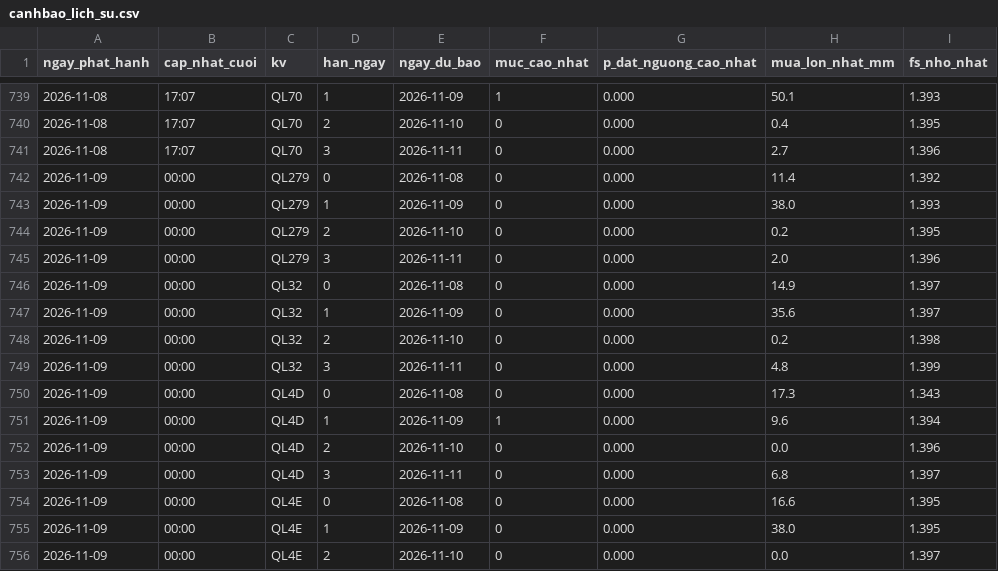
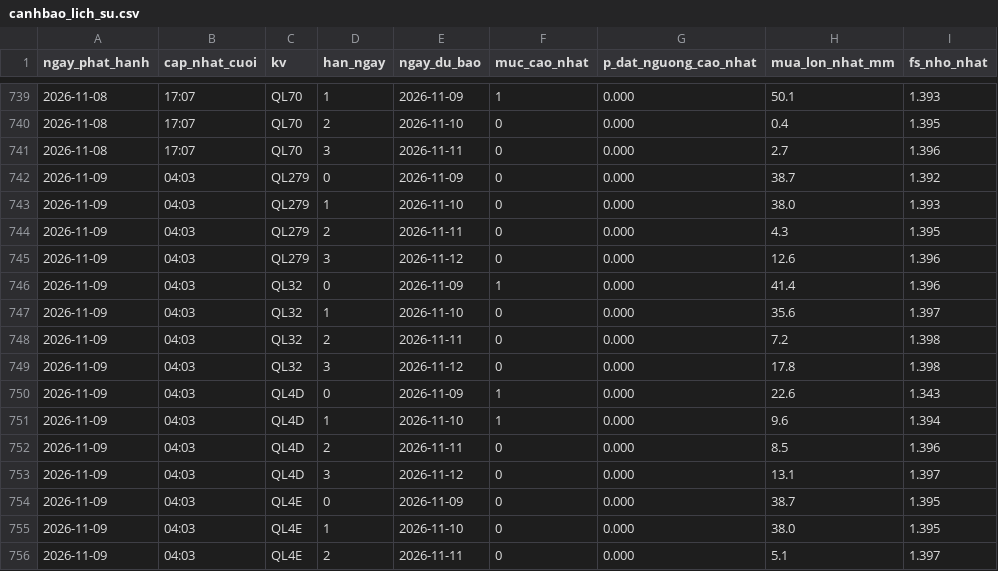
Before and after one commit to Chaulan1981/Du-bao-sat-truot-QL6, a CSV file: lao-cai/data/luu_tru/canhbao_lich_su.csv, drawn as a sheet; only a part is shown, gaps mark what is left out; the diff covers the shown part only.

```diff
--- a/lao-cai/data/luu_tru/canhbao_lich_su.csv
+++ b/lao-cai/data/luu_tru/canhbao_lich_su.csv
@@ -741,16 +741,16 @@ ngay_phat_hanh,cap_nhat_cuoi,kv,han_ngay,ngay_du_bao,muc_cao_nhat,p_dat_nguong_c
 2026-11-08,17:07,QL70,3,2026-11-11,0,0.000,2.7,1.396
-2026-11-09,00:00,QL279,0,2026-11-08,0,0.000,11.4,1.392
-2026-11-09,00:00,QL279,1,2026-11-09,0,0.000,38.0,1.393
-2026-11-09,00:00,QL279,2,2026-11-10,0,0.000,0.2,1.395
-2026-11-09,00:00,QL279,3,2026-11-11,0,0.000,2.0,1.396
-2026-11-09,00:00,QL32,0,2026-11-08,0,0.000,14.9,1.397
-2026-11-09,00:00,QL32,1,2026-11-09,0,0.000,35.6,1.397
-2026-11-09,00:00,QL32,2,2026-11-10,0,0.000,0.2,1.398
-2026-11-09,00:00,QL32,3,2026-11-11,0,0.000,4.8,1.399
-2026-11-09,00:00,QL4D,0,2026-11-08,0,0.000,17.3,1.343
-2026-11-09,00:00,QL4D,1,2026-11-09,1,0.000,9.6,1.394
-2026-11-09,00:00,QL4D,2,2026-11-10,0,0.000,0.0,1.396
-2026-11-09,00:00,QL4D,3,2026-11-11,0,0.000,6.8,1.397
-2026-11-09,00:00,QL4E,0,2026-11-08,0,0.000,16.6,1.395
-2026-11-09,00:00,QL4E,1,2026-11-09,0,0.000,38.0,1.395
-2026-11-09,00:00,QL4E,2,2026-11-10,0,0.000,0.0,1.397
+2026-11-09,04:03,QL279,0,2026-11-09,0,0.000,38.7,1.392
+2026-11-09,04:03,QL279,1,2026-11-10,0,0.000,38.0,1.393
+2026-11-09,04:03,QL279,2,2026-11-11,0,0.000,4.3,1.395
+2026-11-09,04:03,QL279,3,2026-11-12,0,0.000,12.6,1.396
+2026-11-09,04:03,QL32,0,2026-11-09,1,0.000,41.4,1.396
+2026-11-09,04:03,QL32,1,2026-11-10,0,0.000,35.6,1.397
+2026-11-09,04:03,QL32,2,2026-11-11,0,0.000,7.2,1.398
+2026-11-09,04:03,QL32,3,2026-11-12,0,0.000,17.8,1.398
+2026-11-09,04:03,QL4D,0,2026-11-09,1,0.000,22.6,1.343
+2026-11-09,04:03,QL4D,1,2026-11-10,1,0.000,9.6,1.394
+2026-11-09,04:03,QL4D,2,2026-11-11,0,0.000,8.5,1.396
+2026-11-09,04:03,QL4D,3,2026-11-12,0,0.000,13.1,1.397
+2026-11-09,04:03,QL4E,0,2026-11-09,0,0.000,38.7,1.395
+2026-11-09,04:03,QL4E,1,2026-11-10,0,0.000,38.0,1.395
+2026-11-09,04:03,QL4E,2,2026-11-11,0,0.000,5.1,1.397
```
Also changed, not shown: 14 edited cells elsewhere in this file, data/luu_tru/canhbao_lich_su.csv, 14 other files.
